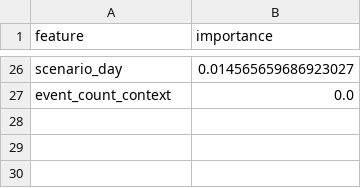
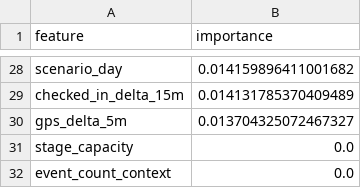
Before and after one commit to toadsam/FestFlow, a CSV file: exports/ml/feature_importance_xgboost.csv, drawn as a sheet; only a part is shown, gaps mark what is left out; addresses are those after the commit; the diff covers the shown part only; the diff names each change by its address in the sheet, - before the commit and + after, or states it on an @@ line.

```diff
--- a/exports/ml/feature_importance_xgboost.csv
+++ b/exports/ml/feature_importance_xgboost.csv
-B28 (importance): 0.014565659686923027
+B28 (importance): 0.014159896411001682
+row 29: checked_in_delta_15m | 0.014131785370409489
+row 30: gps_delta_5m | 0.013704325072467327
+row 31: stage_capacity | 0.0
```
Also changed, not shown: 14 added rows, 12 removed rows and 12 edited cells elsewhere in this file, exports/ml/feature_importance_random_forest.csv, exports/ml/model_comparison.csv, 26 other files.
